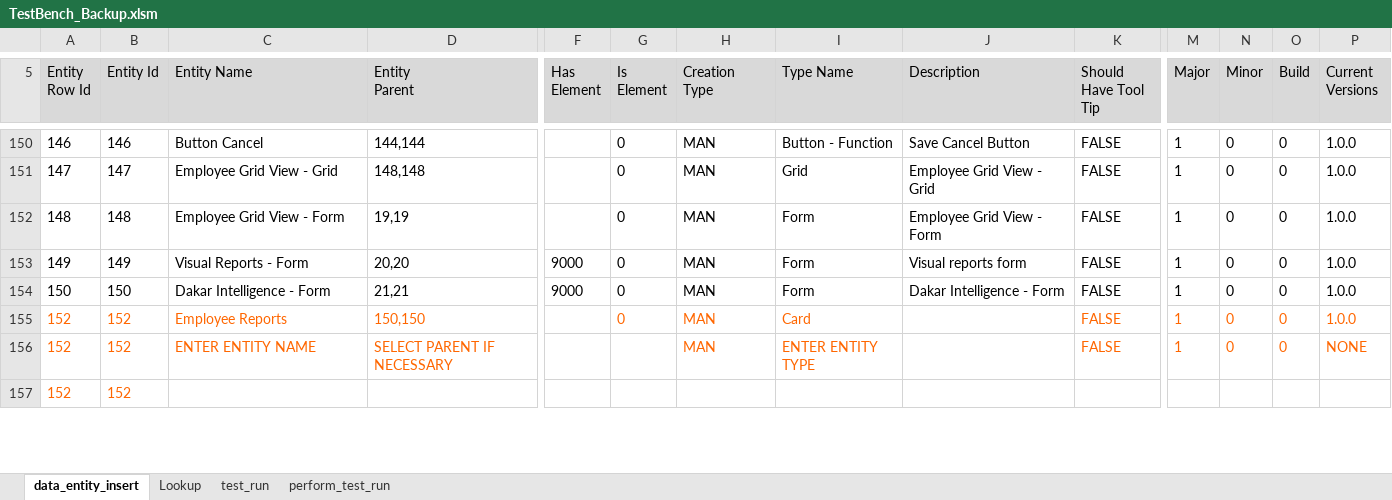
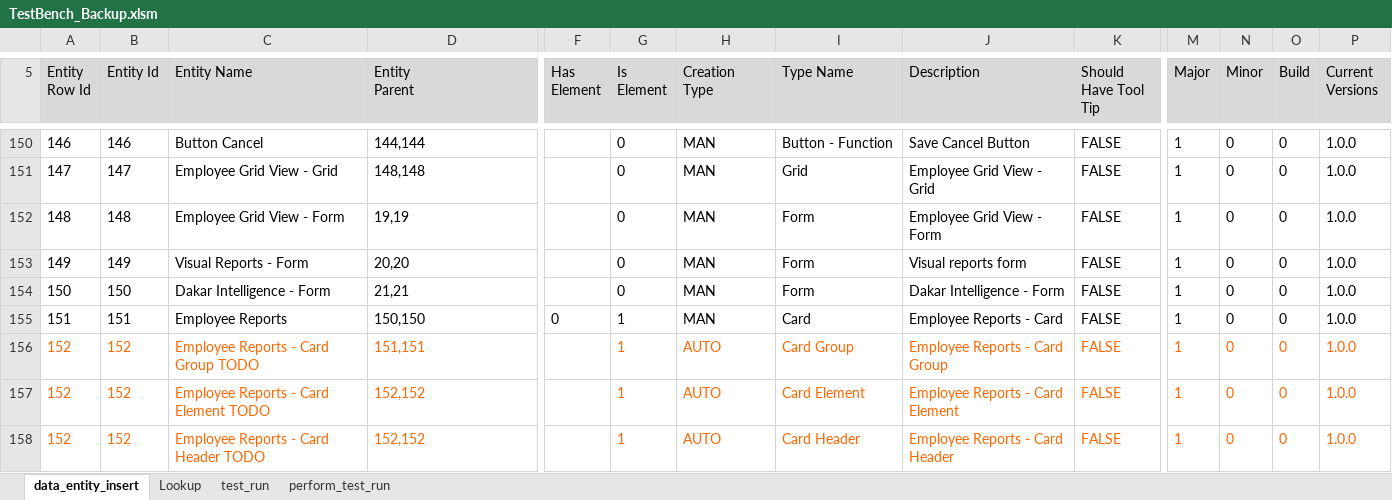
Before and after one commit to sebrown0/TB_Backup, an Excel workbook: TestBench_Backup.xlsm, sheet data_entity_insert, drawn as a sheet; only a part is shown, gaps mark what is left out; values as stored, in another font and other column widths than the file's, no borders; charts and pictures not drawn; addresses are those after the commit; rows hold the shown columns only; the diff covers the shown part only; the diff names each change by its address in the sheet, - before the commit and + after, or states it on an @@ line.

Commit message:
Add code for creating child elements in WB

```diff
--- a/TestBench_Backup.xlsm (sheet data_entity_insert)
+++ b/TestBench_Backup.xlsm (sheet data_entity_insert)
-F153:F154 (Has Element): 9000
+F153:F154 (Has Element): (empty)
-A155 (Entity Row Id): 152
+A155 (Entity Row Id): 151
-A155:D155 text colour: #FF6600
+A155:D155 text colour: black
-B155 (Entity Id): 152
+B155 (Entity Id): 151
-F155 (Has Element): (empty)
+F155 (Has Element): 0
-G155 (Is Element): 0
+G155 (Is Element): 1
-G155:I155 text colour: #FF6600
+G155:I155 text colour: black
-J155 (Description): (empty)
+J155 (Description): Employee Reports - Card
-K155:P155 text colour: #FF6600
+K155:P155 text colour: black
+row 156: 152 | 152 | Employee Reports - Card Group TODO | 151,151 |  | 1 | AUTO | Card Group | Employee Reports - Card Group | FALSE | 1 | 0 | 0 | 1.0.0
-C157 (Entity Name): ENTER ENTITY NAME
+C157 (Entity Name): Employee Reports - Card Element TODO
-D157 (Entity Parent): SELECT PARENT IF NECESSARY
+D157 (Entity Parent): 152,152
-G157:G158 (Is Element): (empty)
+G157:G158 (Is Element): 1
-H157 (Creation Type): MAN
+H157 (Creation Type): AUTO
-I157 (Type Name): ENTER ENTITY TYPE
+I157 (Type Name): Card Element
-J157 (Description): (empty)
+J157 (Description): Employee Reports - Card Element
-P157 (Current Versions): NONE
+P157 (Current Versions): 1.0.0
-C158 (Entity Name): (empty)
+C158 (Entity Name): Employee Reports - Card Header TODO
-D158 (Entity Parent): (empty)
+D158 (Entity Parent): 152,152
-H158 (Creation Type): (empty)
+H158 (Creation Type): AUTO
-I158 (Type Name): (empty)
+I158 (Type Name): Card Header
-J158 (Description): (empty)
+J158 (Description): Employee Reports - Card Header
-K158 (Should Have Tool Tip): (empty)
+K158 (Should Have Tool Tip): FALSE
-M158 (Major): (empty)
+M158 (Major): 1
-N158 (Minor): (empty)
+N158 (Minor): 0
-O158 (Build): (empty)
+O158 (Build): 0
-P158 (Current Versions): (empty)
+P158 (Current Versions): 1.0.0
```
Also changed, not shown: 6 removed rows, 43 edited cells and cell formats elsewhere in this sheet, charts or pictures, 3 other files.
